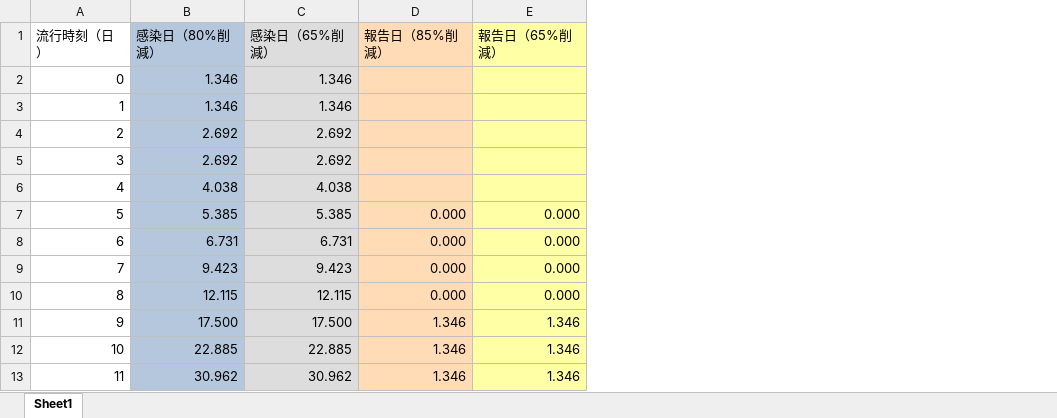
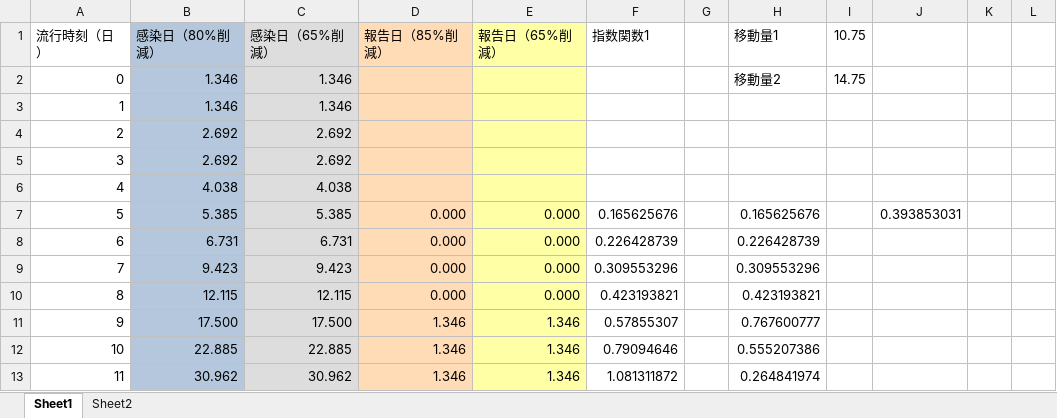
Before and after one commit to dromozoa/covid-19, an Excel workbook: punch04-02.xlsx, sheet Sheet1, drawn as a sheet; only a part is shown; values as stored, in another font and other column widths than the file's, no borders; charts and pictures not drawn; the diff names each change by its address in the sheet, - before the commit and + after, or states it on an @@ line.

```diff
--- a/punch04-02.xlsx (sheet Sheet1)
+++ b/punch04-02.xlsx (sheet Sheet1)
+sheet tab: Sheet2
+column F (指数関数1), rows 7-13: 0.165625676 | 0.226428739 | 0.309553296 | 0.423193821 | 0.57855307 | 0.79094646 | 1.081311872
+column G, empty
+column H (移動量1), rows 2-13: 移動量2 |  |  |  |  | 0.165625676 | 0.226428739 | 0.309553296 | 0.423193821 | 0.767600777 | 0.555207386 | 0.264841974
+column I (10.75), row 2: 14.75
+column J, row 7: 0.393853031
+column K, empty
+column L, empty
```
Also changed, not shown: charts or pictures, 2 other files.
